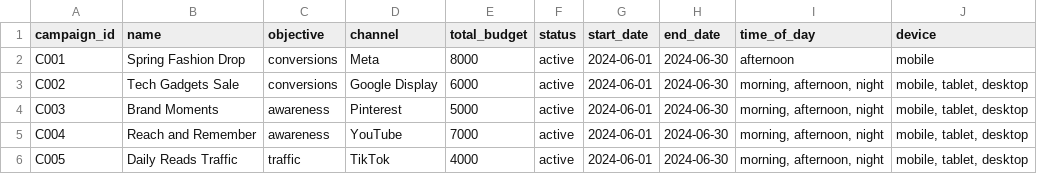
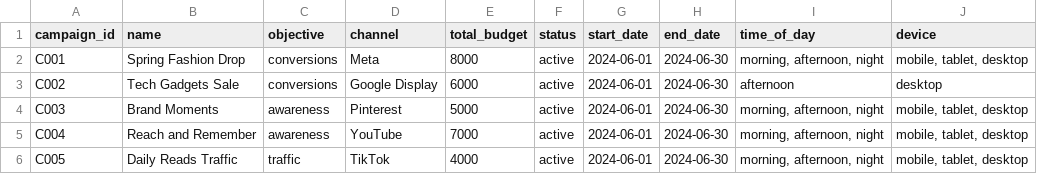
Before and after one commit to farzmr/adtech-campaign-agent, a CSV file: data/campaigns.csv, drawn as a sheet.

```diff
--- a/data/campaigns.csv
+++ b/data/campaigns.csv
@@ -1,4 +1,4 @@
 campaign_id,name,objective,channel,total_budget,status,start_date,end_date,time_of_day,device
-C001,Spring Fashion Drop,conversions,Meta,8000,active,2024-06-01,2024-06-30,afternoon,mobile
-C002,Tech Gadgets Sale,conversions,Google Display,6000,active,2024-06-01,2024-06-30,"morning, afternoon, night","mobile, tablet, desktop"
+C001,Spring Fashion Drop,conversions,Meta,8000,active,2024-06-01,2024-06-30,"morning, afternoon, night","mobile, tablet, desktop"
+C002,Tech Gadgets Sale,conversions,Google Display,6000,active,2024-06-01,2024-06-30,afternoon,desktop
 C003,Brand Moments,awareness,Pinterest,5000,active,2024-06-01,2024-06-30,"morning, afternoon, night","mobile, tablet, desktop"
```
Also changed, not shown: data/ads.csv, data/change_log.csv, 2 other files.
